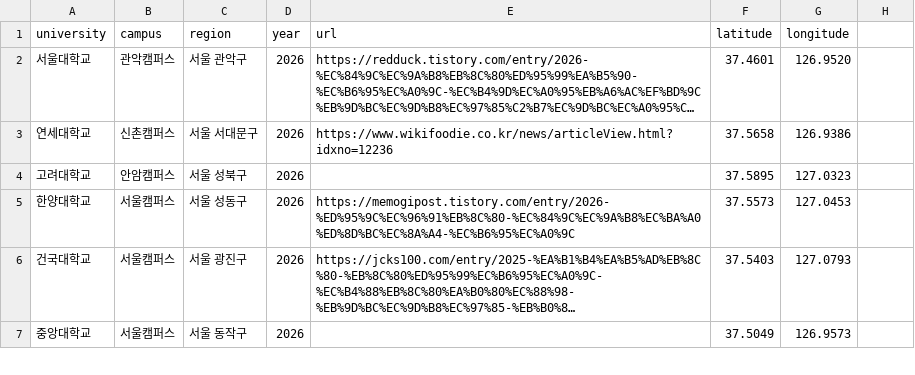
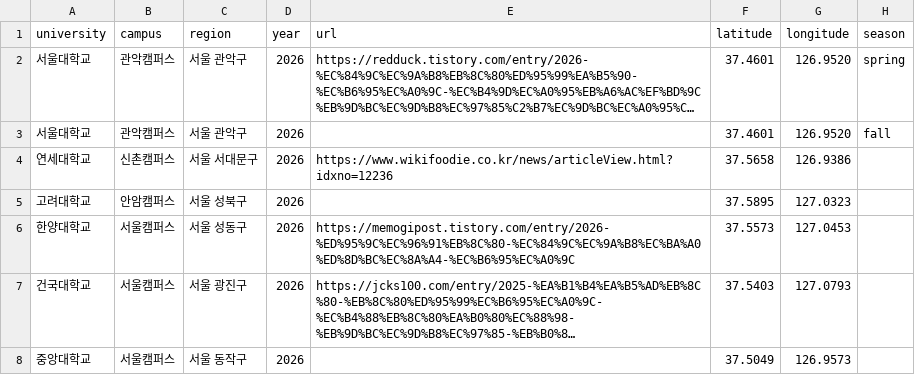
Before and after one commit to greedy-team/festa-crawler, a CSV file: universities-2026.csv, drawn as a sheet; only a part is shown; long unchanged cells end in …; the diff names each change by its address in the sheet, - before the commit and + after, or states it on an @@ line.

Commit message:
feat : 서울대학교 시드를 봄·가을 두 행으로 가른다 #32

```diff
--- a/universities-2026.csv
+++ b/universities-2026.csv
-H1: (empty)
+H1: season
-H2 (season): (empty)
+H2 (season): spring
+row 3: 서울대학교 | 관악캠퍼스 | 서울 관악구 | 2026 |  | 37.4601 | 126.9520 | fall
```
